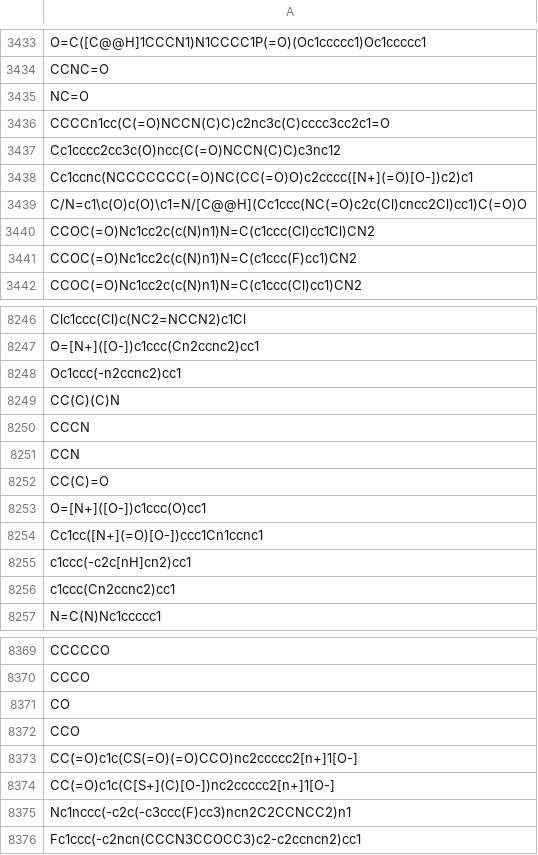
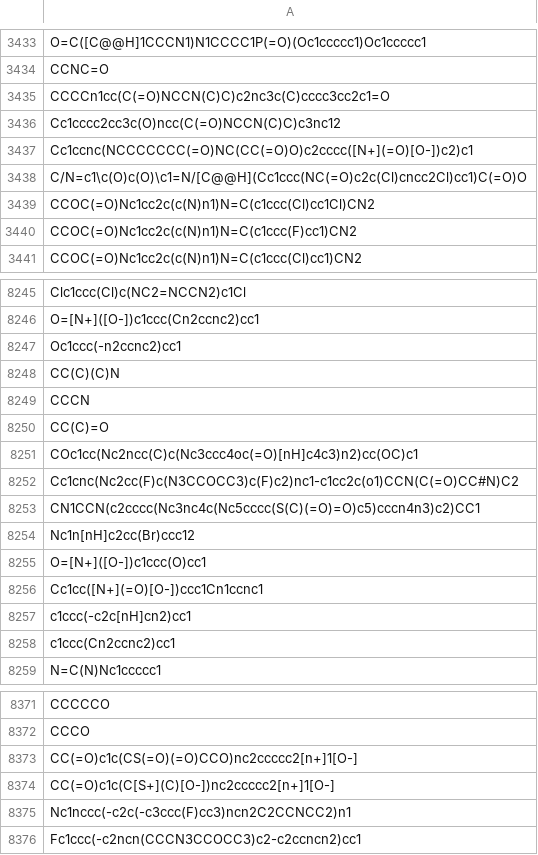
Before and after one commit to ryvutherapeutics/molecular-embedding-overview, a CSV file: data/smiles_random.csv, drawn as a sheet; only a part is shown, gaps mark what is left out.

```diff
--- a/data/smiles_random.csv
+++ b/data/smiles_random.csv
@@ -3434,3 +3434,2 @@ O=C([C@@H]1CCCN1)N1CCCC1P(=O)(Oc1ccccc1)Oc1ccccc1
 CCNC=O
-NC=O
 CCCCn1cc(C(=O)NCCN(C)C)c2nc3c(C)cccc3cc2c1=O
@@ -8250,4 +8249,7 @@ CC(C)(C)N
 CCCN
-CCN
 CC(C)=O
+COc1cc(Nc2ncc(C)c(Nc3ccc4oc(=O)[nH]c4c3)n2)cc(OC)c1
+Cc1cnc(Nc2cc(F)c(N3CCOCC3)c(F)c2)nc1-c1cc2c(o1)CCN(C(=O)CC#N)C2
+CN1CCN(c2cccc(Nc3nc4c(Nc5cccc(S(C)(=O)=O)c5)cccn4n3)c2)CC1
+Nc1n[nH]c2cc(Br)ccc12
 O=[N+]([O-])c1ccc(O)cc1
@@ -8370,4 +8372,2 @@ CCCCCO
 CCCO
-CO
-CCO
 CC(=O)c1c(CS(=O)(=O)CCO)nc2ccccc2[n+]1[O-]
```
Also changed, not shown: 7 other files.
